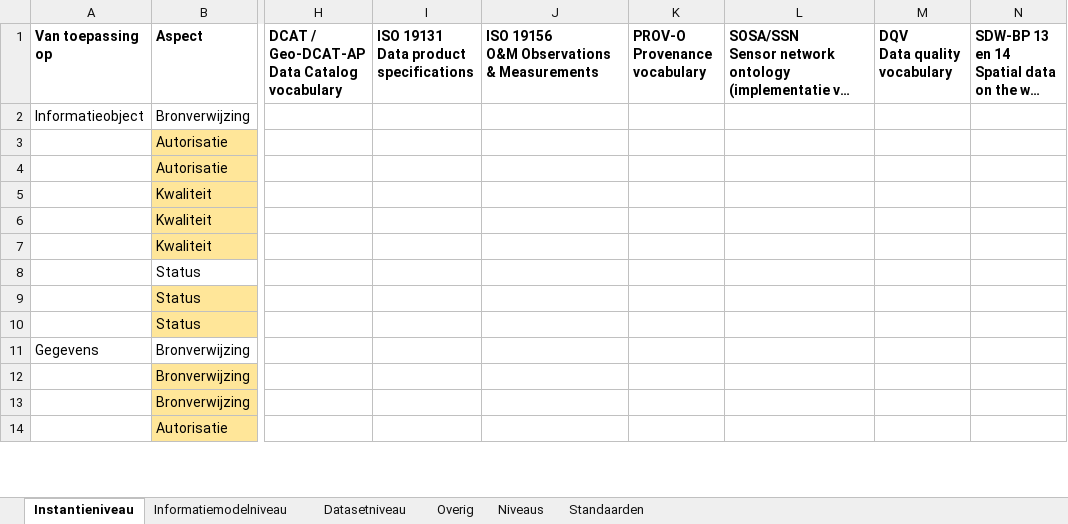
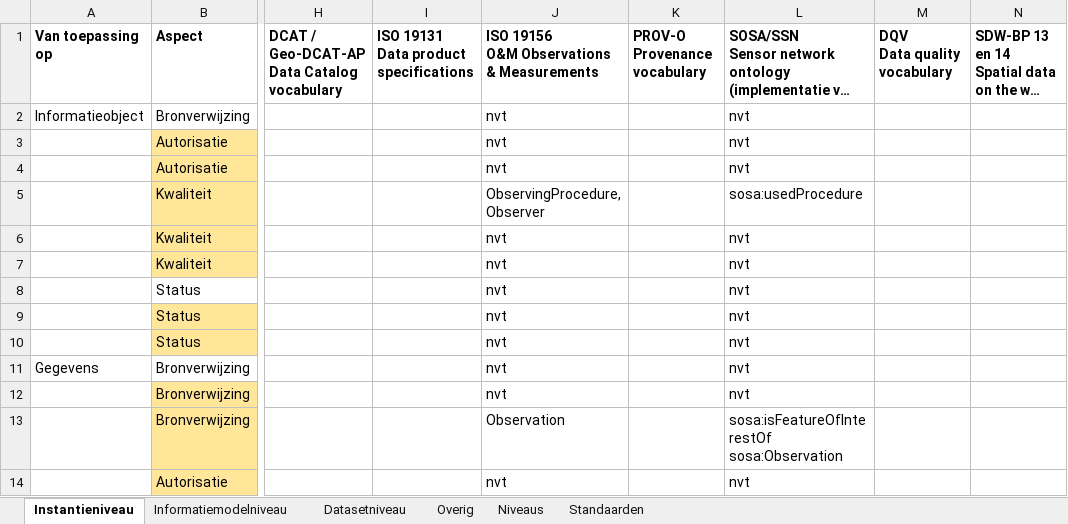
Before and after one commit to Geonovum/disgeo-imsor, an Excel workbook: issues/60-metadata/inventarisatie_metadata_sor.xlsx, sheet Instantieniveau, drawn as a sheet; only a part is shown, gaps mark what is left out; long unchanged cells end in …; values as stored, in another font and other column widths than the file's, no borders; ↵ is a line break in a cell; the diff covers the shown part only; the diff names each change by its address in the sheet, - before the commit and + after, or states it on an @@ line.

Commit message:
mapping O&M en SSN toevoegen
hoort bij #60

```diff
--- a/issues/60-metadata/inventarisatie_metadata_sor.xlsx (sheet Instantieniveau)
+++ b/issues/60-metadata/inventarisatie_metadata_sor.xlsx (sheet Instantieniveau)
-J2:J4: (empty)
+J2:J4: nvt
-L2:L4: (empty)
+L2:L4: nvt
-J5: (empty)
+J5: ObservingProcedure, ↵ Observer
-L5: (empty)
+L5: sosa:usedProcedure
-J6:J12: (empty)
+J6:J12: nvt
-L6:L12: (empty)
+L6:L12: nvt
-J13: (empty)
+J13: Observation
-L13: (empty)
+L13: sosa:isFeatureOfInterestOf ↵ sosa:Observation
-J14: (empty)
+J14: nvt
-L14: (empty)
+L14: nvt
```
Also changed, not shown: 2 added rows, 1 removed row and 22 edited cells elsewhere in this sheet.
